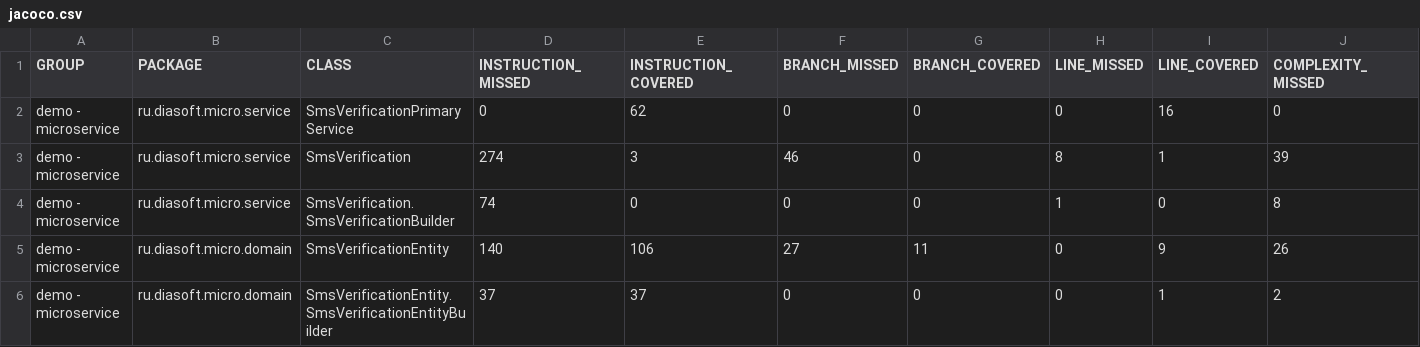
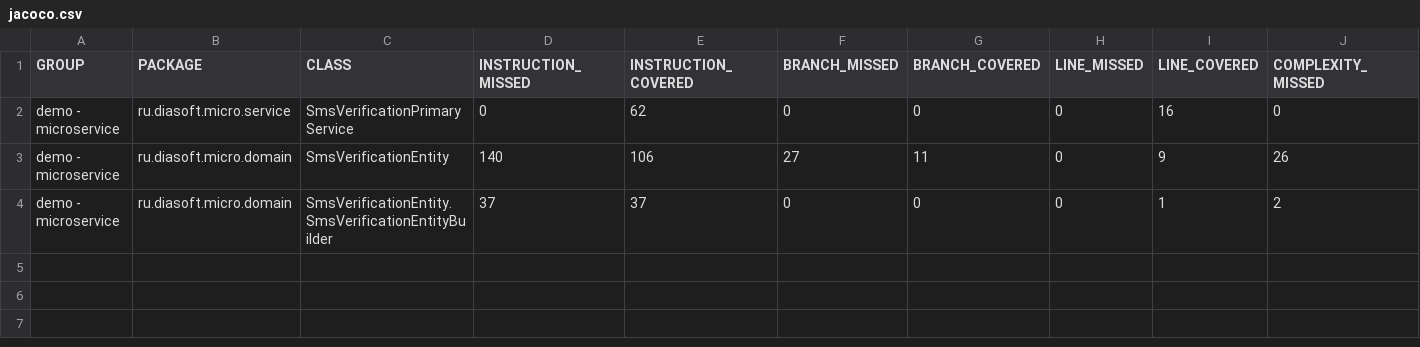
Before and after one commit to wildmakaka/diasoft-microservices-spring-basics-quick-start, a CSV file: apps/app13/demo/service/target/site/jacoco/jacoco.csv, drawn as a sheet; only a part is shown; rows hold the shown columns only; the diff names each change by its address in the sheet, - before the commit and + after, or states it on an @@ line.

```diff
--- a/apps/app13/demo/service/target/site/jacoco/jacoco.csv
+++ b/apps/app13/demo/service/target/site/jacoco/jacoco.csv
-row 3: demo - microservice | ru.diasoft.micro.service | SmsVerification | 274 | 3 | 46 | 0 | 8 | 1 | 39
-row 4: demo - microservice | ru.diasoft.micro.service | SmsVerification.SmsVerificationBuilder | 74 | 0 | 0 | 0 | 1 | 0 | 8
```
Also changed, not shown: 42 other files.
